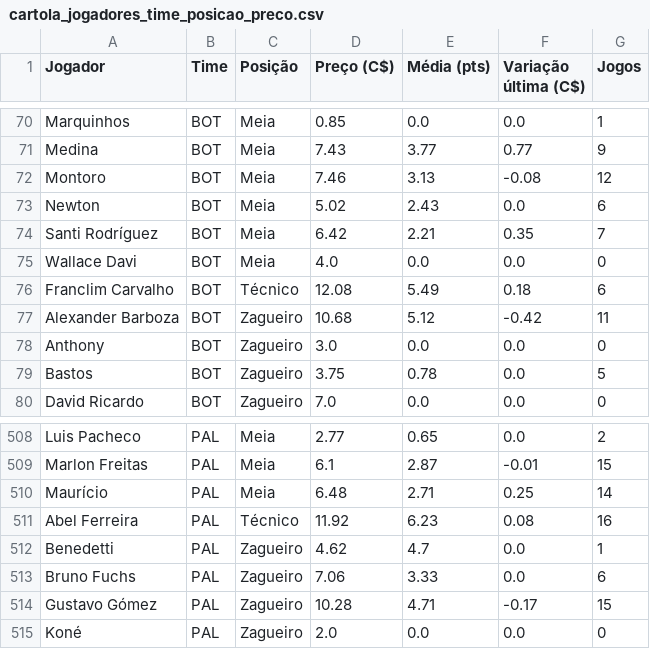
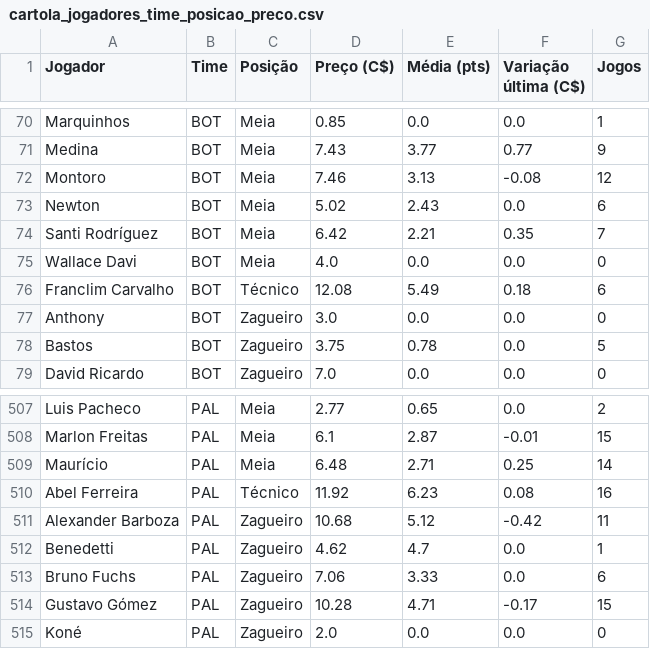
Before and after one commit to renatovarges/Live-TCC-Projeto-FInal, a CSV file: cartola_jogadores_time_posicao_preco.csv, drawn as a sheet; only a part is shown, gaps mark what is left out; removed rows and columns are numbered as before the commit, all else as after; the diff names each change by its address in the sheet, - before the commit and + after, or states it on an @@ line.

```diff
--- a/cartola_jogadores_time_posicao_preco.csv
+++ b/cartola_jogadores_time_posicao_preco.csv
-row 77: Alexander Barboza | BOT | Zagueiro | 10.68 | 5.12 | -0.42 | 11
+row 511: Alexander Barboza | PAL | Zagueiro | 10.68 | 5.12 | -0.42 | 11
```
